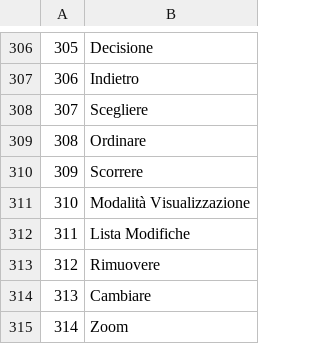
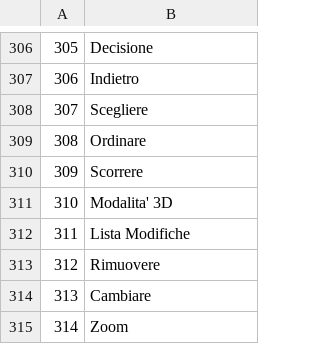
Before and after one commit to acquetto/acquettoita, a CSV file: Export/FILE_015.csv, drawn as a sheet; only a part is shown, gaps mark what is left out.

Commit message:
TRADOTTO COMPLETAMENTE

```diff
--- a/Export/FILE_015.csv
+++ b/Export/FILE_015.csv
@@ -310,3 +310,3 @@
 309;Scorrere
-310;Modalità Visualizzazione
+310;Modalita' 3D
 311;Lista Modifiche
```
